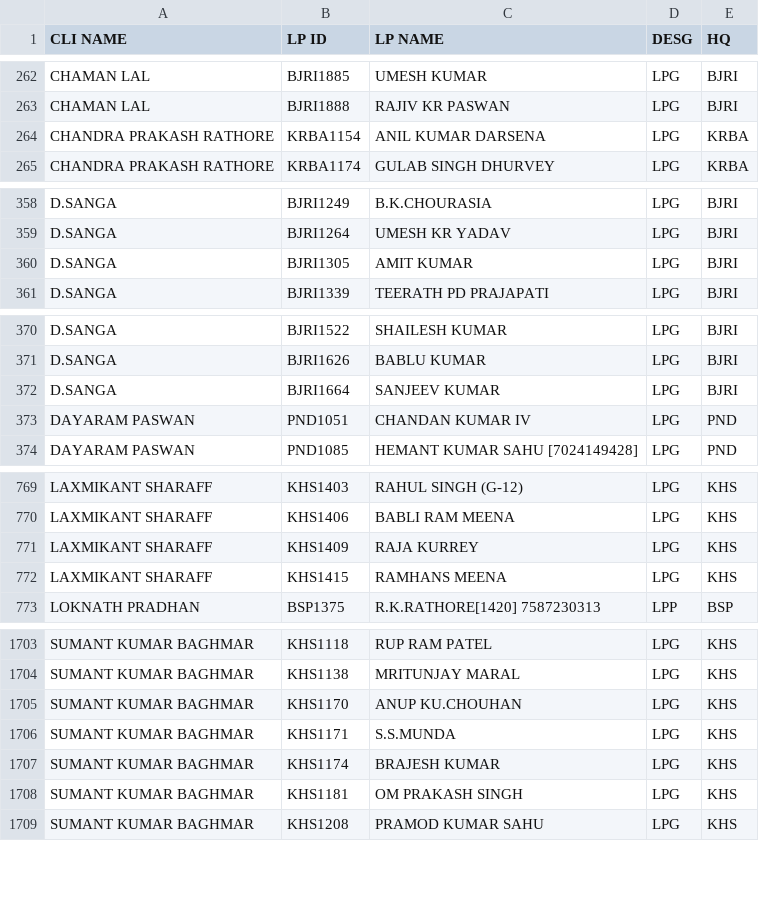
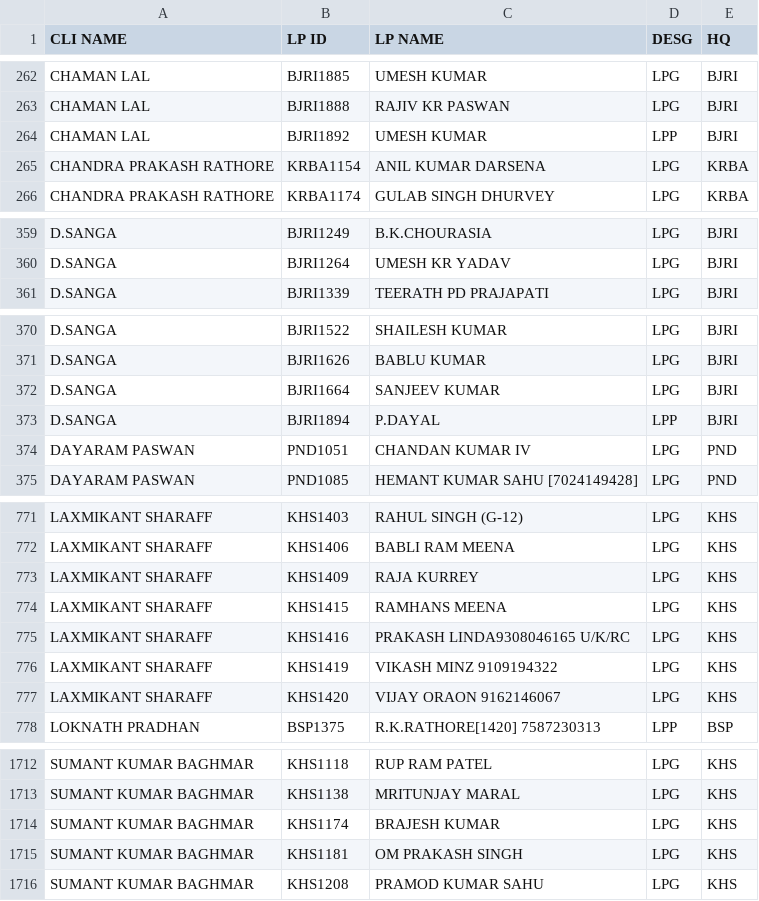
Before and after one commit to SrDeeOpBSP/BSP-Division-report, a CSV file: CLI.csv, drawn as a sheet; only a part is shown, gaps mark what is left out; the diff covers the shown part only.

```diff
--- a/CLI.csv
+++ b/CLI.csv
@@ -263,2 +263,3 @@ CHAMAN LAL,BJRI1885,UMESH KUMAR,LPG,BJRI
 CHAMAN LAL,BJRI1888,RAJIV KR PASWAN,LPG,BJRI
+CHAMAN LAL,BJRI1892,UMESH KUMAR,LPP,BJRI
 CHANDRA PRAKASH RATHORE,KRBA1154,ANIL KUMAR DARSENA,LPG,KRBA
@@ -359,3 +360,2 @@ D.SANGA,BJRI1249,B.K.CHOURASIA,LPG,BJRI
 D.SANGA,BJRI1264,UMESH KR YADAV,LPG,BJRI
-D.SANGA,BJRI1305,AMIT KUMAR,LPG,BJRI
 D.SANGA,BJRI1339,TEERATH PD PRAJAPATI,LPG,BJRI
@@ -372,2 +372,3 @@ D.SANGA,BJRI1626,BABLU KUMAR,LPG,BJRI
 D.SANGA,BJRI1664,SANJEEV KUMAR,LPG,BJRI
+D.SANGA,BJRI1894,P.DAYAL,LPP,BJRI
 DAYARAM PASWAN,PND1051,CHANDAN KUMAR IV,LPG,PND
@@ -772,2 +774,5 @@ LAXMIKANT SHARAFF,KHS1409,RAJA KURREY,LPG,KHS
 LAXMIKANT SHARAFF,KHS1415,RAMHANS MEENA,LPG,KHS
+LAXMIKANT SHARAFF,KHS1416,PRAKASH LINDA9308046165 U/K/RC,LPG,KHS
+LAXMIKANT SHARAFF,KHS1419,VIKASH MINZ 9109194322,LPG,KHS
+LAXMIKANT SHARAFF,KHS1420,VIJAY ORAON 9162146067,LPG,KHS
 LOKNATH PRADHAN,BSP1375,R.K.RATHORE[1420] 7587230313,LPP,BSP
@@ -1704,4 +1713,2 @@ SUMANT KUMAR BAGHMAR,KHS1118,RUP RAM PATEL,LPG,KHS
 SUMANT KUMAR BAGHMAR,KHS1138,MRITUNJAY MARAL,LPG,KHS
-SUMANT KUMAR BAGHMAR,KHS1170,ANUP KU.CHOUHAN,LPG,KHS
-SUMANT KUMAR BAGHMAR,KHS1171,S.S.MUNDA,LPG,KHS
 SUMANT KUMAR BAGHMAR,KHS1174,BRAJESH KUMAR,LPG,KHS
```
Also changed, not shown: 13 added rows, 7 removed rows and 2 edited cells elsewhere in this file, CLIALP.csv.
